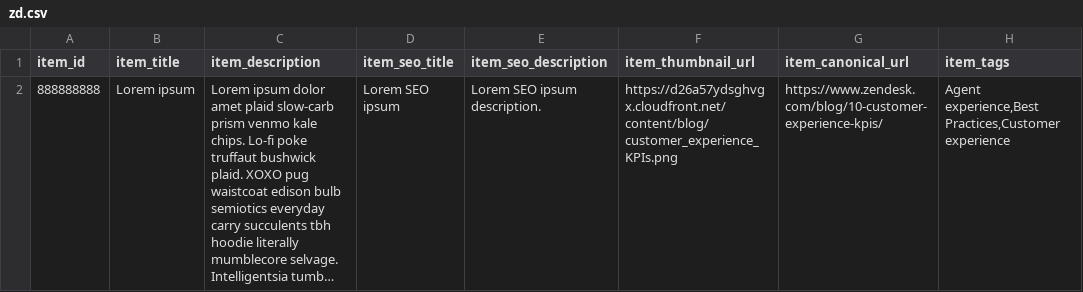
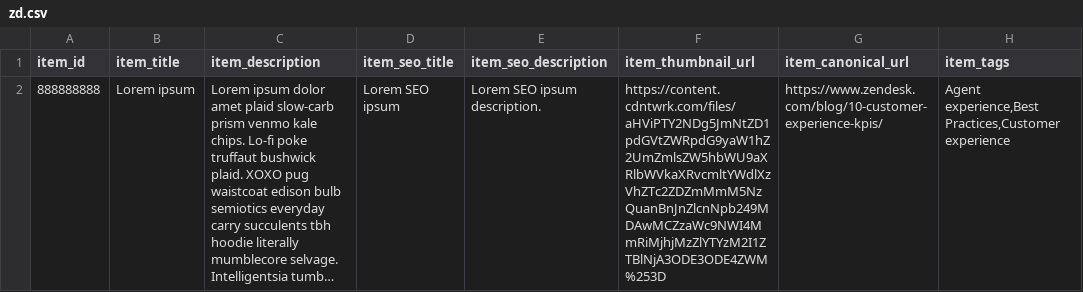
Before and after one commit to stephsunzd/migration, a CSV file: metadata_files/zd.csv, drawn as a sheet; only a part is shown; long unchanged cells end in …; the diff names each change by its address in the sheet, - before the commit and + after, or states it on an @@ line.

```diff
--- a/metadata_files/zd.csv
+++ b/metadata_files/zd.csv
-F2 (item_thumbnail_url): https://d26a57ydsghvgx.cloudfront.net/content/blog/customer_experience_KPIs.png
+F2 (item_thumbnail_url): https://content.cdntwrk.com/files/aHViPTY2NDg5JmNtZD1pdGVtZWRpdG9yaW1hZ2UmZmlsZW5hbWU9aXRlbWVkaXRvcmltYWdlXzVhZTc2ZDZmMmM5NzQuanBnJnZlcnNpb249MDAwMCZzaWc9NWI4MmRiMjhjMzZlYTYzM2I1ZTBlNjA3ODE3ODE4ZWM%253D
```
Also changed, not shown: 3 other files.
